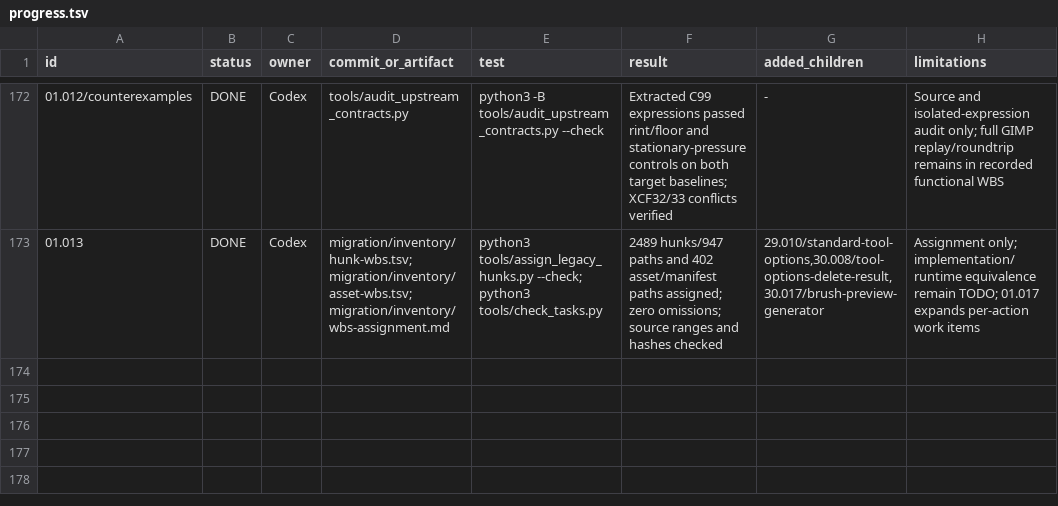
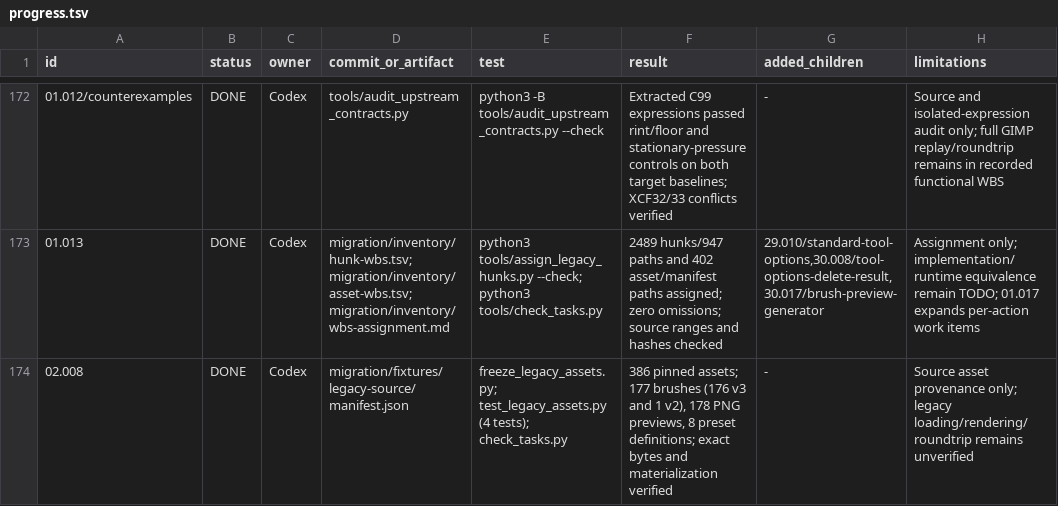
Before and after one commit to seagetch/gimp-painter, a TSV file: migration/progress.tsv, drawn as a sheet; only a part is shown, gaps mark what is left out; the diff names each change by its address in the sheet, - before the commit and + after, or states it on an @@ line.

Commit message:
migration: freeze pinned legacy brush assets (02.008)

```diff
--- a/migration/progress.tsv
+++ b/migration/progress.tsv
+row 174: 02.008 | DONE | Codex | migration/fixtures/legacy-source/manifest.json | freeze_legacy_assets.py; test_legacy_assets.py (4 tests); check_tasks.py | 386 pinned assets; 177 brushes (176 v3 and 1 v2), 178 PNG previews, 8 preset definitions; exact bytes and materialization verified | - | Source asset provenance only; legacy loading/rendering/roundtrip remains unverified
```
Also changed, not shown: 6 other files.
